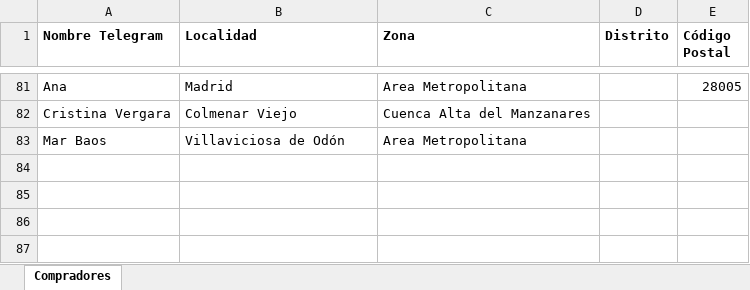
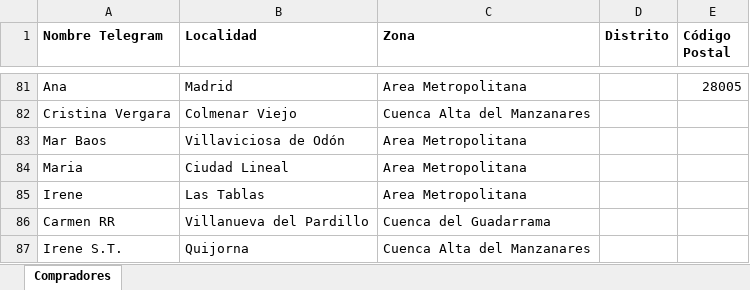
Before and after one commit to deagricultoraconsumidor/deagricultoraconsumidor.github.io, an Excel workbook: madrid/Listado_Compradores.xlsx, sheet Compradores, drawn as a sheet; only a part is shown, gaps mark what is left out; values as stored, in another font and other column widths than the file's, no borders; charts and pictures not drawn; the diff names each change by its address in the sheet, - before the commit and + after, or states it on an @@ line.

```diff
--- a/madrid/Listado_Compradores.xlsx (sheet Compradores)
+++ b/madrid/Listado_Compradores.xlsx (sheet Compradores)
+row 84: Maria | Ciudad Lineal | Area Metropolitana
+row 85: Irene | Las Tablas | Area Metropolitana
+row 86: Carmen RR | Villanueva del Pardillo | Cuenca del Guadarrama
+row 87: Irene S.T. | Quijorna | Cuenca Alta del Manzanares
```
Also changed, not shown: charts or pictures, 1 other file.
